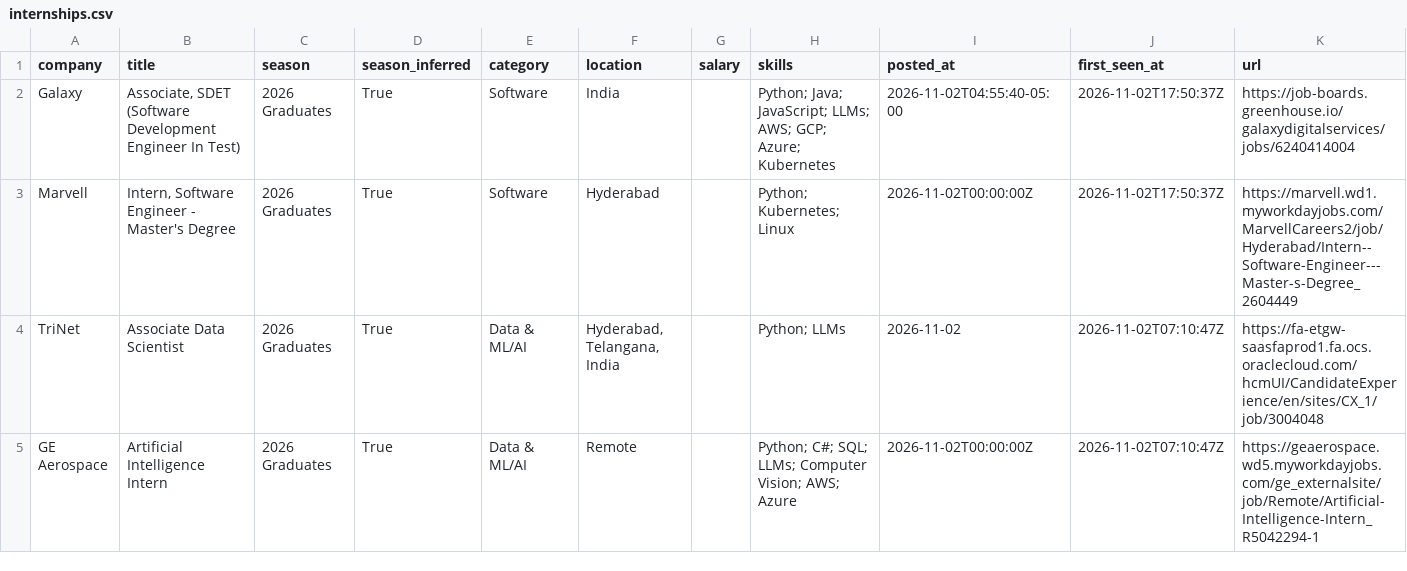
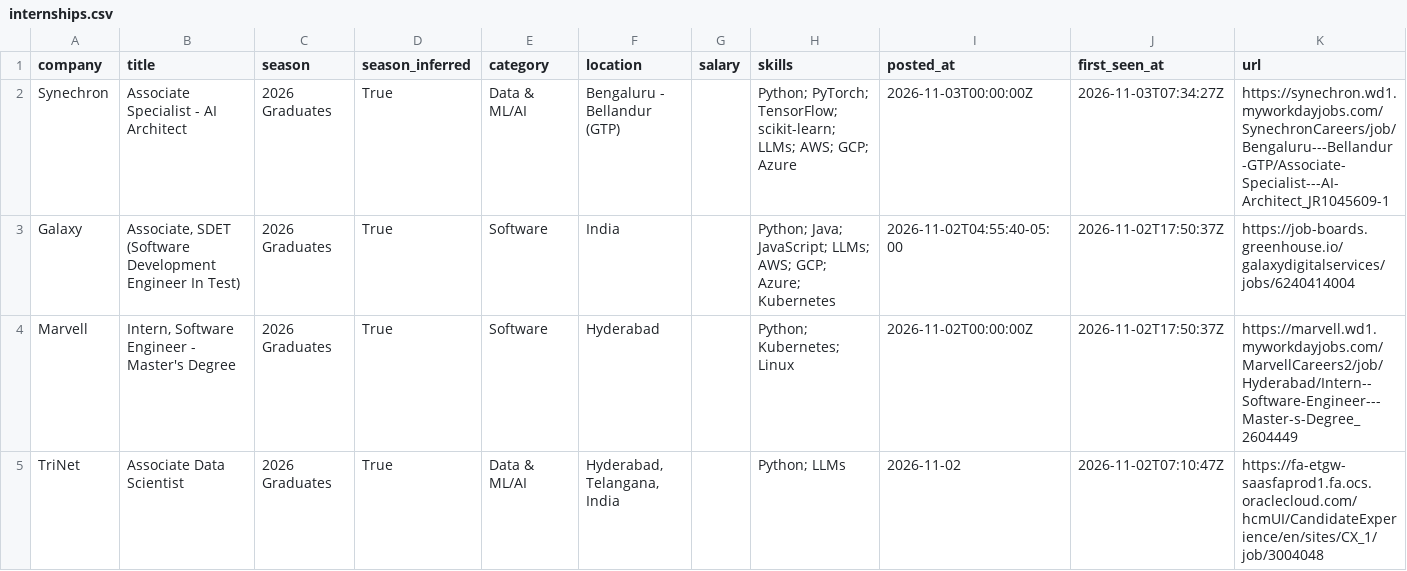
Before and after one commit to Smeerdev/Job-finder-agent, a CSV file: data/internships.csv, drawn as a sheet; only a part is shown; the shorter side is filled out with more unchanged rows; the diff covers the shown part only; the diff names each change by its address in the sheet, - before the commit and + after, or states it on an @@ line.

Commit message:
chore: update internships (2026-11-03 07:34 UTC)

```diff
--- a/data/internships.csv
+++ b/data/internships.csv
+row 2: Synechron | Associate Specialist - AI Architect | 2026 Graduates | True | Data & ML/AI | Bengaluru - Bellandur (GTP) |  | Python; PyTorch; TensorFlow; scikit-learn; LLMs; AWS; GCP; Azure | 2026-11-03T00:00:00Z | 2026-11-03T07:34:27Z | https://synechron.wd1.myworkdayjobs.com/SynechronCareers/job/Bengaluru---Bellandur-GTP/Associate-Specialist---AI-Architect_JR1045609-1
```
Also changed, not shown: 2 added rows and 1 removed row elsewhere in this file, 13 other files.
